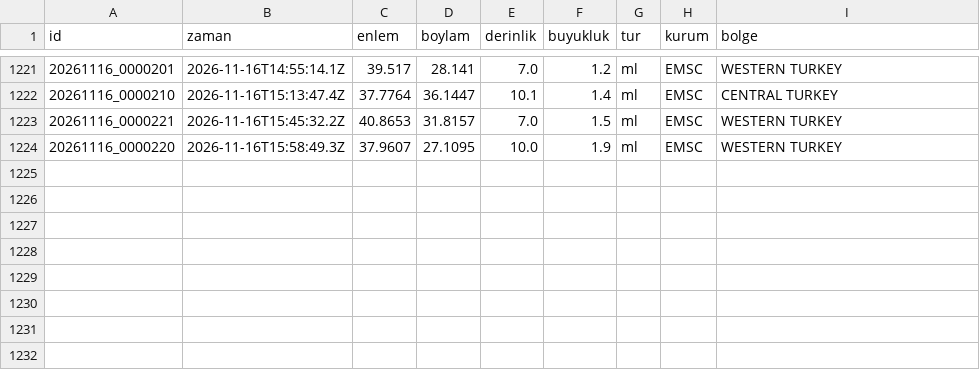
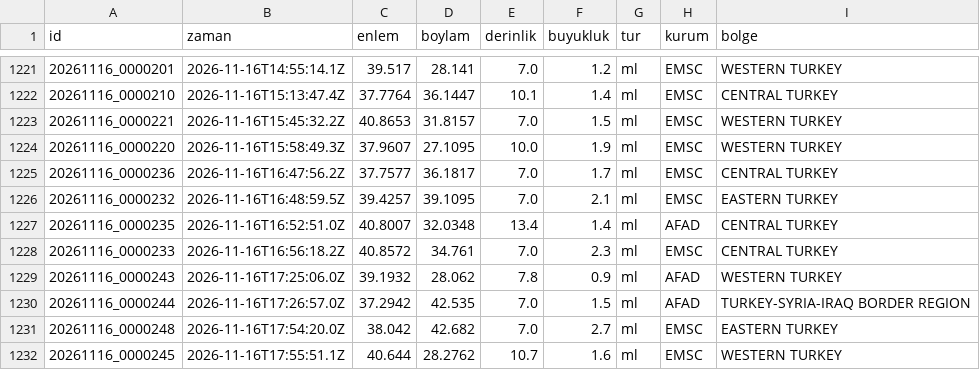
Before and after one commit to birtohum/turkiye-sallandi, a CSV file: veri/emsc/2026-11.csv, drawn as a sheet; only a part is shown, gaps mark what is left out.

```diff
--- a/veri/emsc/2026-11.csv
+++ b/veri/emsc/2026-11.csv
@@ -1224 +1224,9 @@ id,zaman,enlem,boylam,derinlik,buyukluk,tur,kurum,bolge
 20261116_0000220,2026-11-16T15:58:49.3Z,37.9607,27.1095,10.0,1.9,ml,EMSC,WESTERN TURKEY
+20261116_0000236,2026-11-16T16:47:56.2Z,37.7577,36.1817,7.0,1.7,ml,EMSC,CENTRAL TURKEY
+20261116_0000232,2026-11-16T16:48:59.5Z,39.4257,39.1095,7.0,2.1,ml,EMSC,EASTERN TURKEY
+20261116_0000235,2026-11-16T16:52:51.0Z,40.8007,32.0348,13.4,1.4,ml,AFAD,CENTRAL TURKEY
+20261116_0000233,2026-11-16T16:56:18.2Z,40.8572,34.761,7.0,2.3,ml,EMSC,CENTRAL TURKEY
+20261116_0000243,2026-11-16T17:25:06.0Z,39.1932,28.062,7.8,0.9,ml,AFAD,WESTERN TURKEY
+20261116_0000244,2026-11-16T17:26:57.0Z,37.2942,42.535,7.0,1.5,ml,AFAD,TURKEY-SYRIA-IRAQ BORDER REGION
+20261116_0000248,2026-11-16T17:54:20.0Z,38.042,42.682,7.0,2.7,ml,EMSC,EASTERN TURKEY
+20261116_0000245,2026-11-16T17:55:51.1Z,40.644,28.2762,10.7,1.6,ml,EMSC,WESTERN TURKEY
```
Also changed, not shown: 3 other files.
